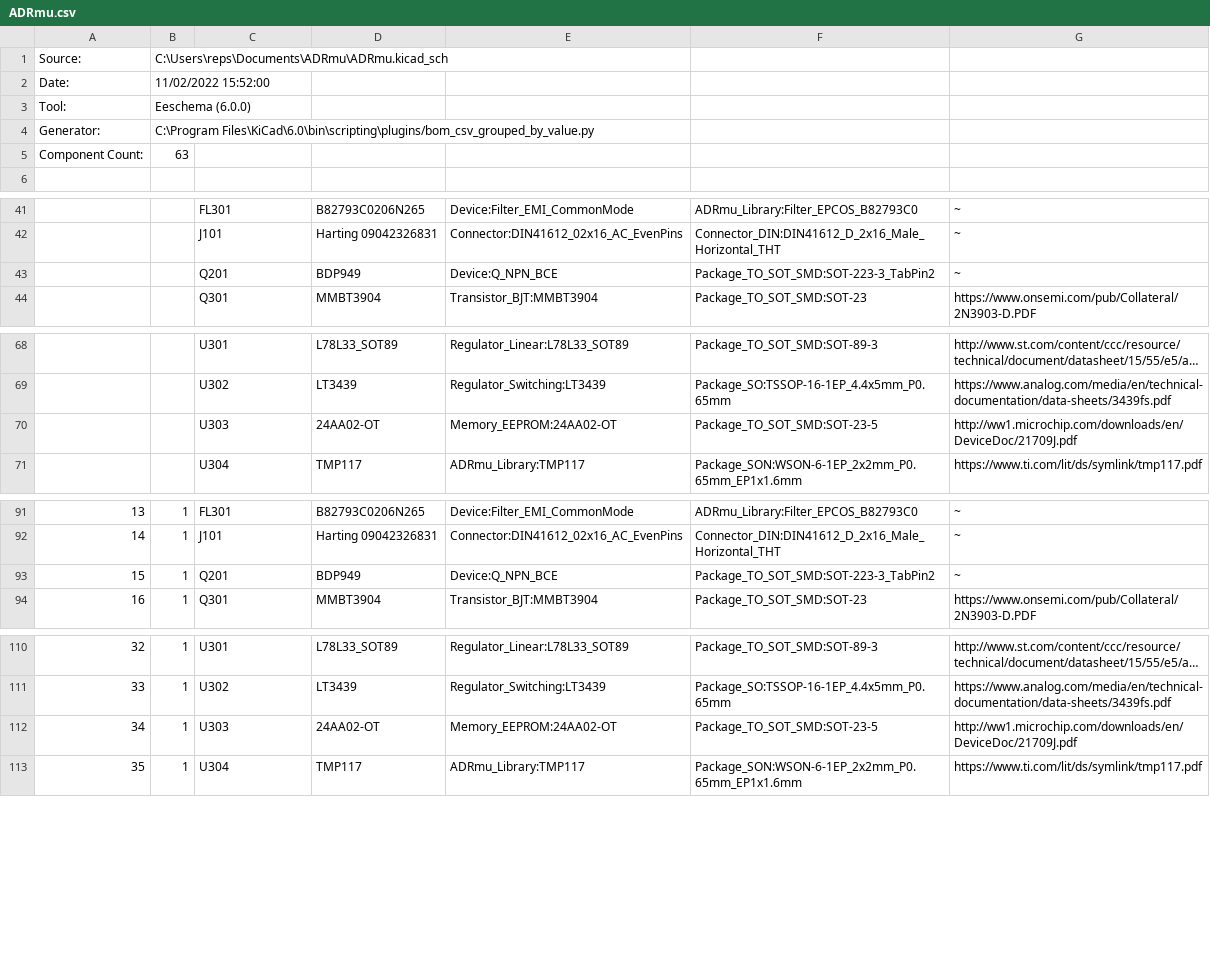
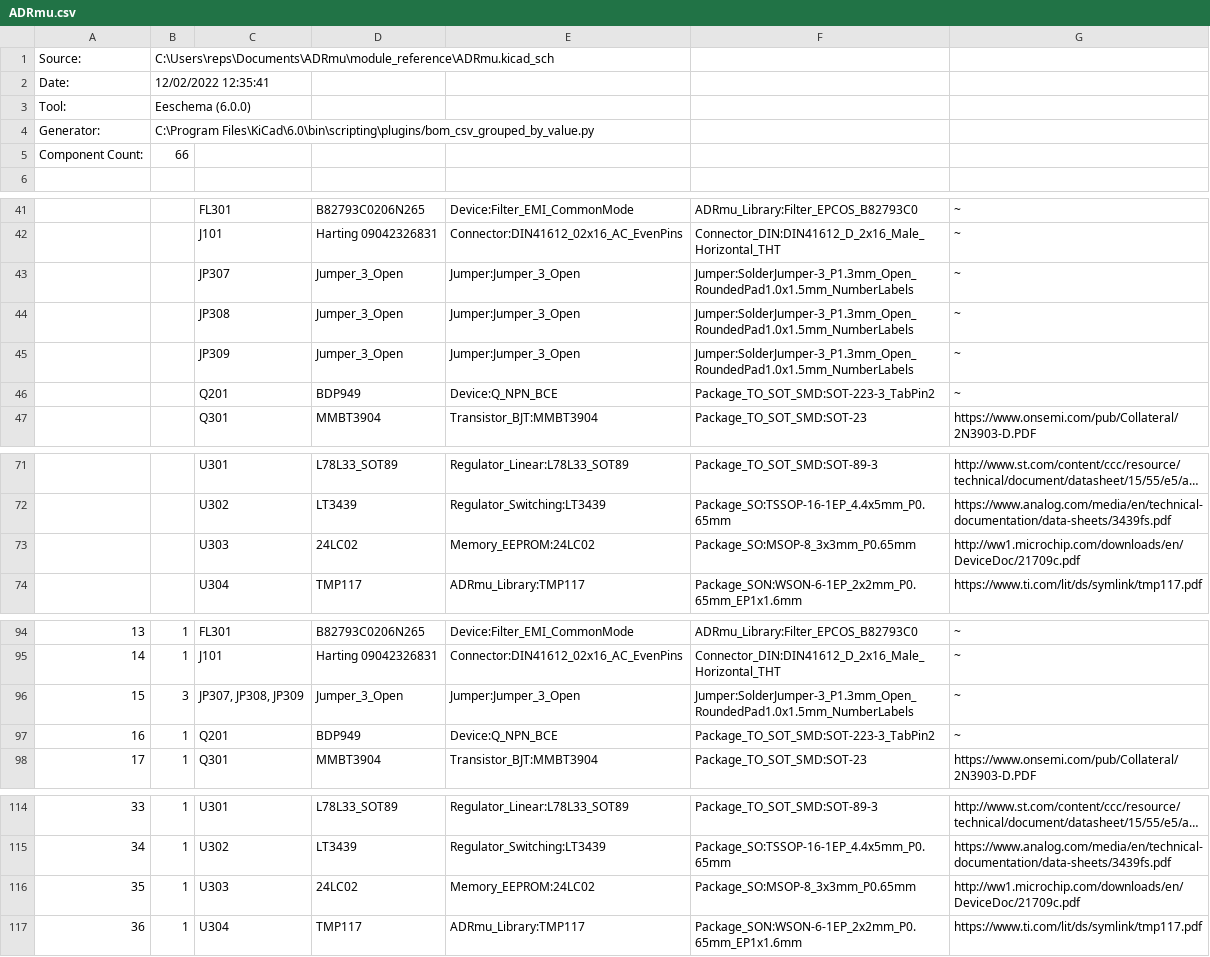
Before and after one commit to marcoreps/ADRmu, a CSV file: module_reference/bom/ADRmu.csv, drawn as a sheet; only a part is shown, gaps mark what is left out; long unchanged cells end in …; addresses are those after the commit; the diff names each change by its address in the sheet, - before the commit and + after, or states it on an @@ line.

```diff
--- a/module_reference/bom/ADRmu.csv
+++ b/module_reference/bom/ADRmu.csv
-B1: C:\Users\reps\Documents\ADRmu\ADRmu.kicad_sch
+B1: C:\Users\reps\Documents\ADRmu\module_reference\ADRmu.kicad_sch
-B2: 11/02/2022 15:52:00
+B2: 12/02/2022 12:35:41
-B5: 63
+B5: 66
+row 43:  |  | JP307 | Jumper_3_Open | Jumper:Jumper_3_Open | Jumper:SolderJumper-3_P1.3mm_Open_RoundedPad1.0x1.5mm_NumberLabels | ~
+row 44:  |  | JP308 | Jumper_3_Open | Jumper:Jumper_3_Open | Jumper:SolderJumper-3_P1.3mm_Open_RoundedPad1.0x1.5mm_NumberLabels | ~
+row 45:  |  | JP309 | Jumper_3_Open | Jumper:Jumper_3_Open | Jumper:SolderJumper-3_P1.3mm_Open_RoundedPad1.0x1.5mm_NumberLabels | ~
-D73: 24AA02-OT
+D73: 24LC02
-E73: Memory_EEPROM:24AA02-OT
+E73: Memory_EEPROM:24LC02
-F73: Package_TO_SOT_SMD:SOT-23-5
+F73: Package_SO:MSOP-8_3x3mm_P0.65mm
-G73: http://ww1.microchip.com/downloads/en/DeviceDoc/21709J.pdf
+G73: http://ww1.microchip.com/downloads/en/DeviceDoc/21709c.pdf
+row 96: 15 | 3 | JP307, JP308, JP309 | Jumper_3_Open | Jumper:Jumper_3_Open | Jumper:SolderJumper-3_P1.3mm_Open_RoundedPad1.0x1.5mm_NumberLabels | ~
@@ column A renumbered from row 97 down @@
-D116: 24AA02-OT
+D116: 24LC02
-E116: Memory_EEPROM:24AA02-OT
+E116: Memory_EEPROM:24LC02
-F116: Package_TO_SOT_SMD:SOT-23-5
+F116: Package_SO:MSOP-8_3x3mm_P0.65mm
-G116: http://ww1.microchip.com/downloads/en/DeviceDoc/21709J.pdf
+G116: http://ww1.microchip.com/downloads/en/DeviceDoc/21709c.pdf
```
Also changed, not shown: 21 other files.
